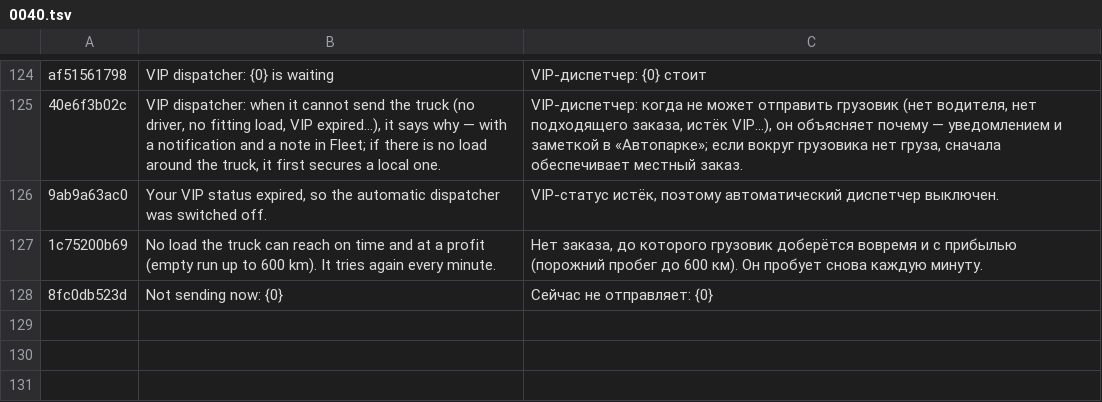
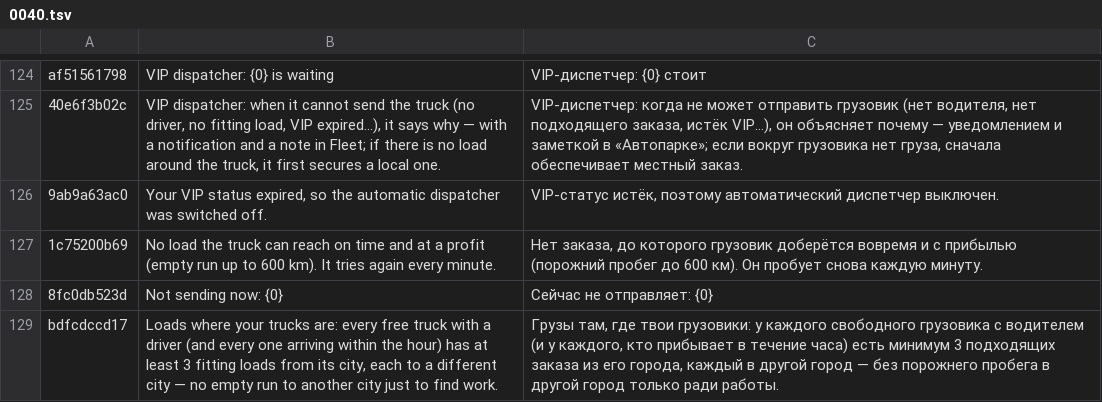
Before and after one commit to ivilinkoto/TransVerse, a TSV file: messages/tr/0040.tsv, drawn as a sheet; only a part is shown, gaps mark what is left out; the diff names each change by its address in the sheet, - before the commit and + after, or states it on an @@ line.

```diff
--- a/messages/tr/0040.tsv
+++ b/messages/tr/0040.tsv
+row 129: bdfcdccd17 | Loads where your trucks are: every free truck with a driver (and every one arriving within the hour) has at least 3 fitting loads from its city, each to a different city — no empty run to another city just to find work. | Грузы там, где твои грузовики: у каждого свободного грузовика с водителем (и у каждого, кто прибывает в течение часа) есть минимум 3 подходящих заказа из его города, каждый в другой город — без порожнего пробега в другой город только ради работы.
```
Also changed, not shown: 10 other files.
